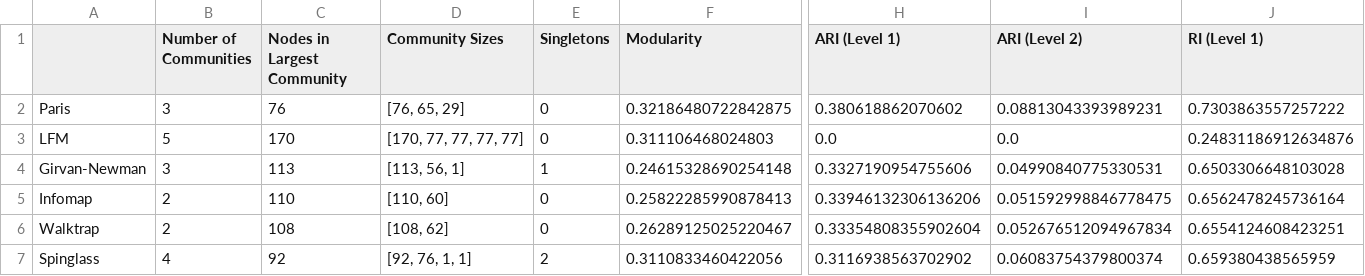
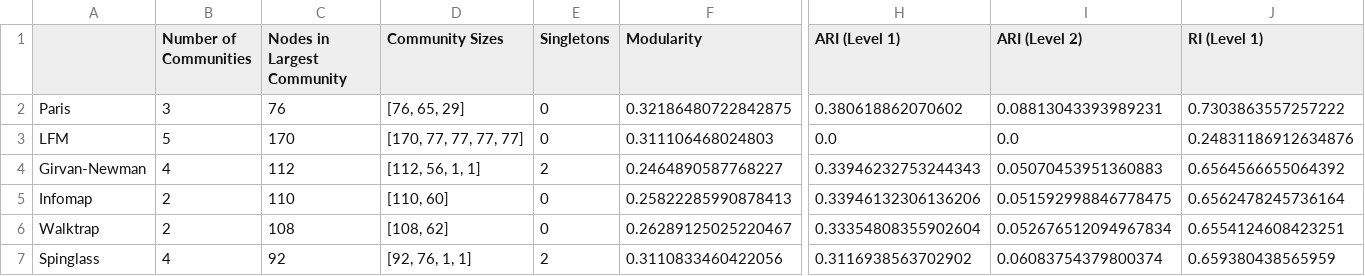
Before and after one commit to aritako/cs198-thesis, a CSV file: src/Community Detection Results/Cho_Communities.csv, drawn as a sheet; only a part is shown, gaps mark what is left out; the diff covers the shown part only; the diff names each change by its address in the sheet, - before the commit and + after, or states it on an @@ line.

Commit message:
feat: change GN param to level 3

```diff
--- a/src/Community Detection Results/Cho_Communities.csv
+++ b/src/Community Detection Results/Cho_Communities.csv
-B4 (Number of Communities): 3
+B4 (Number of Communities): 4
-C4 (Nodes in Largest Community): 113
+C4 (Nodes in Largest Community): 112
-D4 (Community Sizes): [113, 56, 1]
+D4 (Community Sizes): [112, 56, 1, 1]
-E4 (Singletons): 1
+E4 (Singletons): 2
-F4 (Modularity): 0.24615328690254148
+F4 (Modularity): 0.2464890587768227
-H4 (ARI (Level 1)): 0.3327190954755606
+H4 (ARI (Level 1)): 0.33946232753244343
-I4 (ARI (Level 2)): 0.04990840775330531
+I4 (ARI (Level 2)): 0.05070453951360883
-J4 (RI (Level 1)): 0.6503306648103028
+J4 (RI (Level 1)): 0.6564566655064392
```
Also changed, not shown: 4 edited cells elsewhere in this file, 1 other file.
